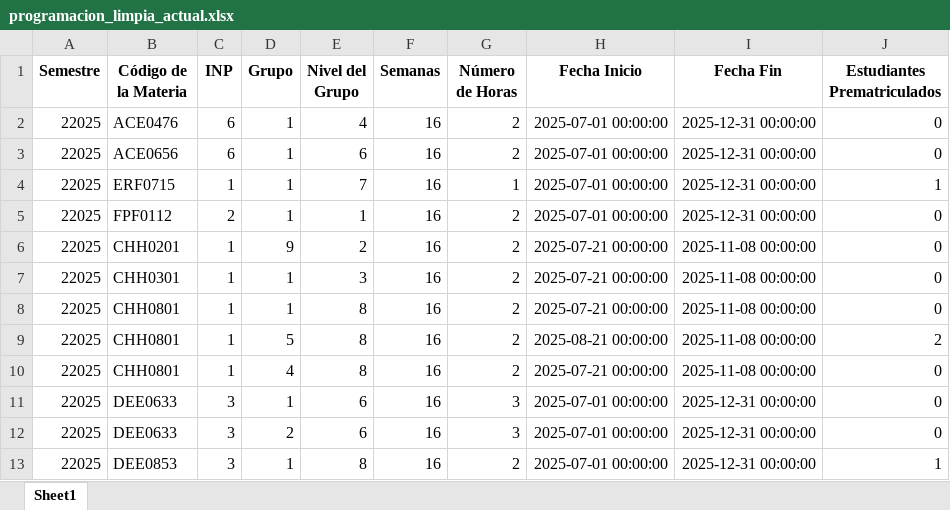
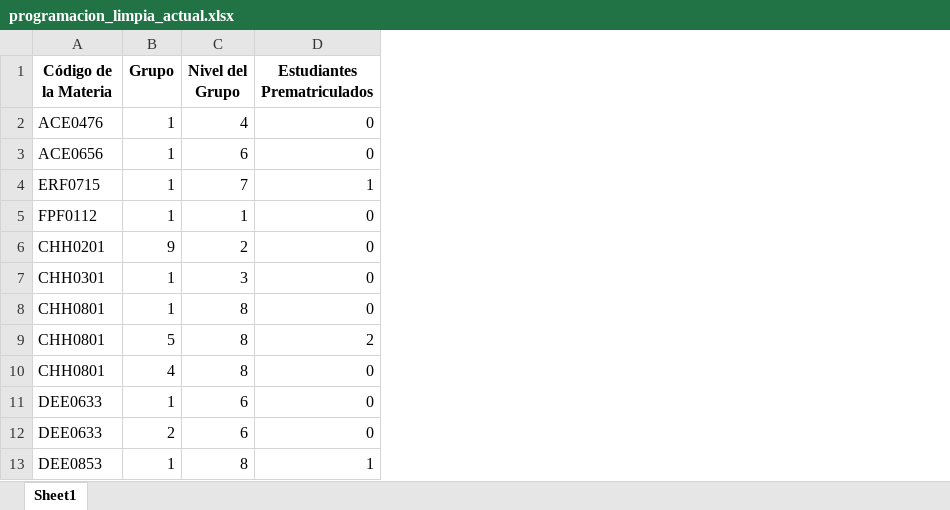
Before and after one commit to DanielPuertaBernal/control-llaves, an Excel workbook: llaves_control/data/programacion_limpia_actual.xlsx, sheet Sheet1, drawn as a sheet; only a part is shown; values as stored, in another font and other column widths than the file's, no borders; the diff names each change by its address in the sheet, - before the commit and + after, or states it on an @@ line.

```diff
--- a/llaves_control/data/programacion_limpia_actual.xlsx (sheet Sheet1)
+++ b/llaves_control/data/programacion_limpia_actual.xlsx (sheet Sheet1)
-column A (Semestre), rows 2-13: all 22025
-column C (INP), rows 2-13: 6 | 6 | 1 | 2 | 1 | 1 | 1 | 1 | 1 | 3 | 3 | 3
-column F (Semanas), rows 2-13: all 16
-column G (Número de Horas), rows 2-13: 2 | 2 | 1 | 2 | 2 | 2 | 2 | 2 | 2 | 3 | 3 | 2
-column H (Fecha Inicio), rows 2-13: 2025-07-01 00:00:00 | 2025-07-01 00:00:00 | 2025-07-01 00:00:00 | 2025-07-01 00:00:00 | 2025-07-21 00:00:00 | 2025-07-21 00:00:00 | 2025-07-21 00:00:00 | 2025-08-21 00:00:00 | 2025-07-21 00:00:00 | 2025-07-01 00:00:00 | 2025-07-01 00:00:00 | 2025-07-01 00:00:00
-column I (Fecha Fin), rows 2-13: 2025-12-31 00:00:00 | 2025-12-31 00:00:00 | 2025-12-31 00:00:00 | 2025-12-31 00:00:00 | 2025-11-08 00:00:00 | 2025-11-08 00:00:00 | 2025-11-08 00:00:00 | 2025-11-08 00:00:00 | 2025-11-08 00:00:00 | 2025-12-31 00:00:00 | 2025-12-31 00:00:00 | 2025-12-31 00:00:00
```
Also changed, not shown: 3 other files.
